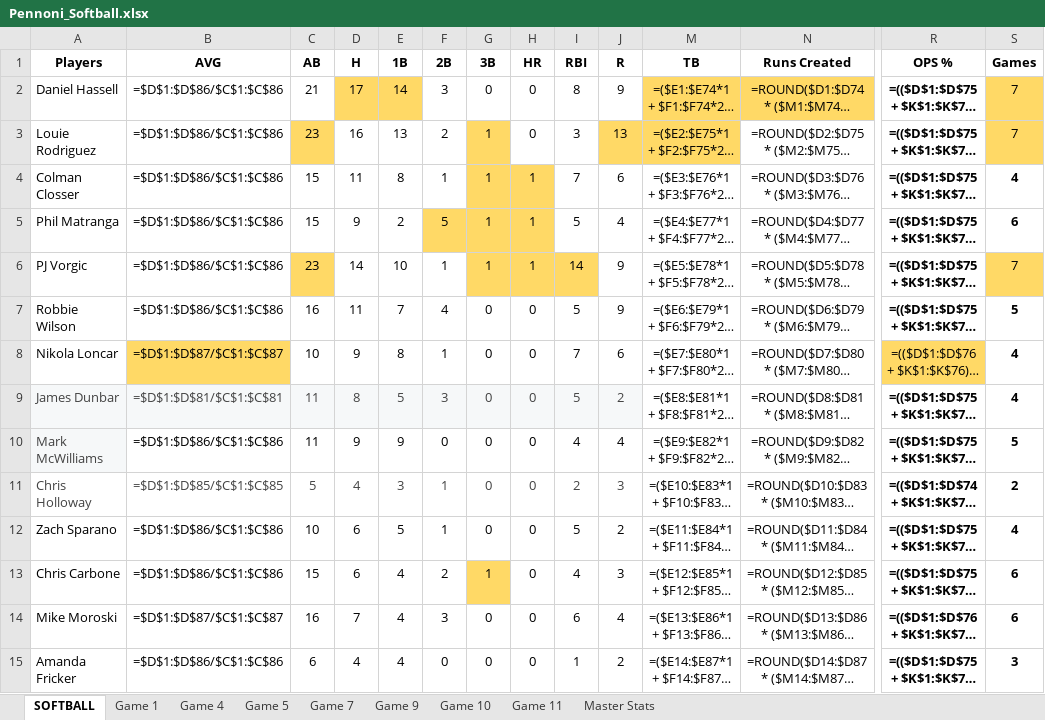
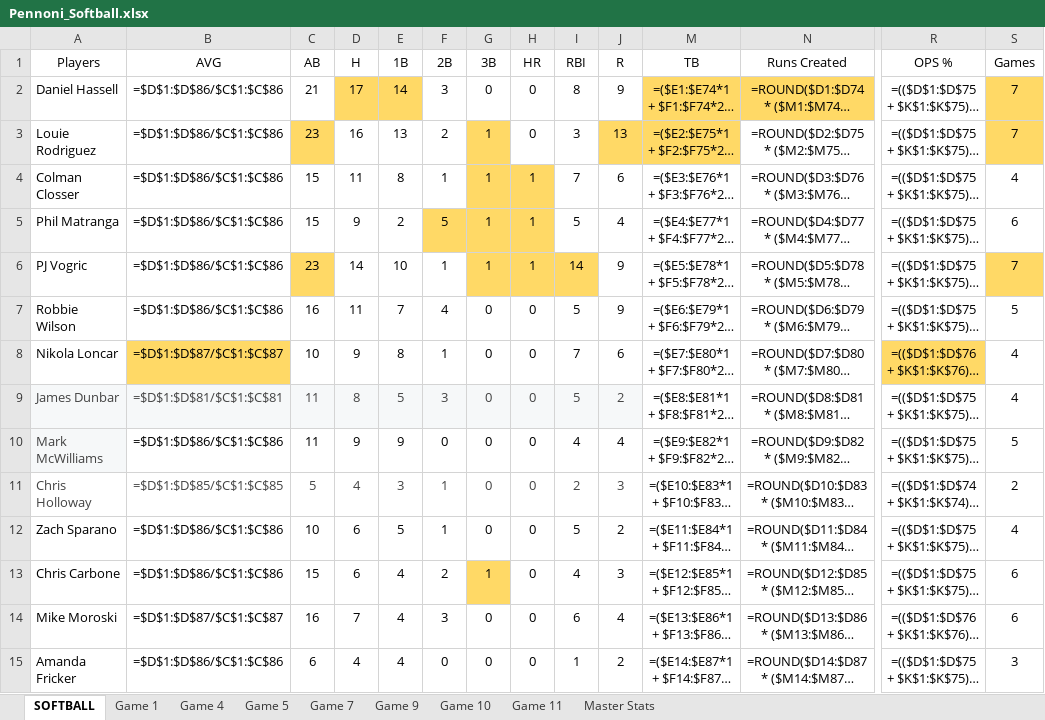
Before and after one commit to LouieR3/Philly-Happy-Hour-Map, an Excel workbook: Softball/Pennoni_Softball.xlsx, sheet SOFTBALL, drawn as a sheet; only a part is shown, gaps mark what is left out; long unchanged cells end in …; values as stored, in another font and other column widths than the file's, no borders; formulas without a stored value are shown as written; table styles not drawn; the diff covers the shown part only; the diff names each change by its address in the sheet, - before the commit and + after, or states it on an @@ line.

Commit message:
softball change and ollama

```diff
--- a/Softball/Pennoni_Softball.xlsx (sheet SOFTBALL)
+++ b/Softball/Pennoni_Softball.xlsx (sheet SOFTBALL)
-A1:J1 bold: on
+A1:J1 bold: off
-M1:S1 bold: on
+M1:S1 bold: off
-R2:R3 bold: on
+R2:R3 bold: off
-R4:S5 bold: on
+R4:S5 bold: off
-A6 (Players): PJ Vorgic
+A6 (Players): PJ Vogric
-R6 bold: on
+R6 bold: off
-R7:S7 bold: on
+R7:S7 bold: off
-S8 bold: on
+S8 bold: off
-R9:S15 bold: on
+R9:S15 bold: off
```
Also changed, not shown: cell formats elsewhere in this sheet, sheet Master Stats, sheet Game 11, sheet Game 4, sheet Game 5, sheet Game 9, sheet Game 1, 2 more sheets, 1 other file.
